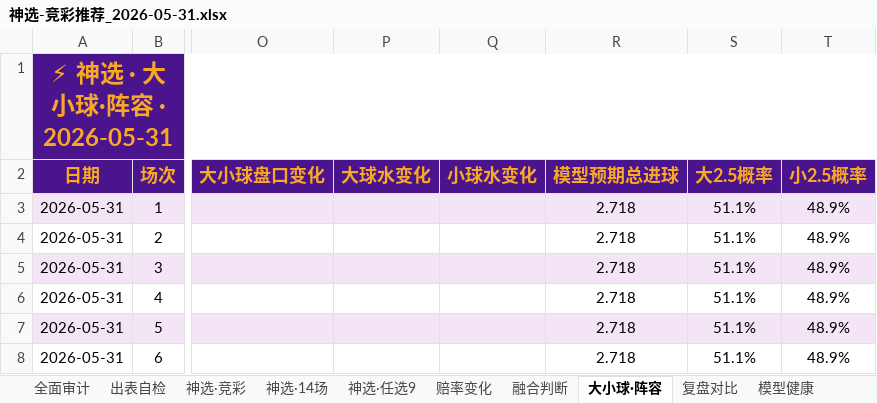
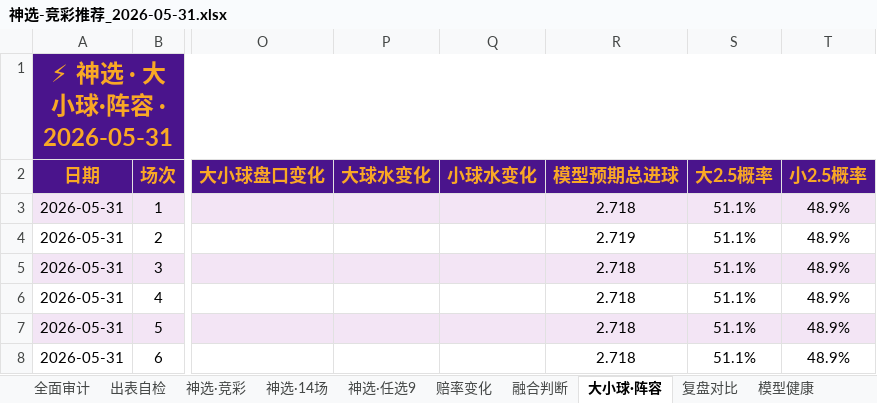
Before and after one commit to prenticeleogomez466-sys/-, an Excel workbook: 推荐产出/神选-竞彩推荐_2026-05-31.xlsx, sheet 大小球·阵容, drawn as a sheet; only a part is shown, gaps mark what is left out; values as stored, in another font and other column widths than the file's, no borders; the diff covers the shown part only; the diff names each change by its address in the sheet, - before the commit and + after, or states it on an @@ line.

```diff
--- a/推荐产出/神选-竞彩推荐_2026-05-31.xlsx (sheet 大小球·阵容)
+++ b/推荐产出/神选-竞彩推荐_2026-05-31.xlsx (sheet 大小球·阵容)
-R4 (模型预期总进球): 2.718
+R4 (模型预期总进球): 2.719
```
Also changed, not shown: 8 edited cells elsewhere in this sheet, sheet 复盘对比, sheet 赔率变化, sheet 神选·竞彩, sheet 神选·任选9, sheet 融合判断, sheet 神选·14场, 5 other files.
